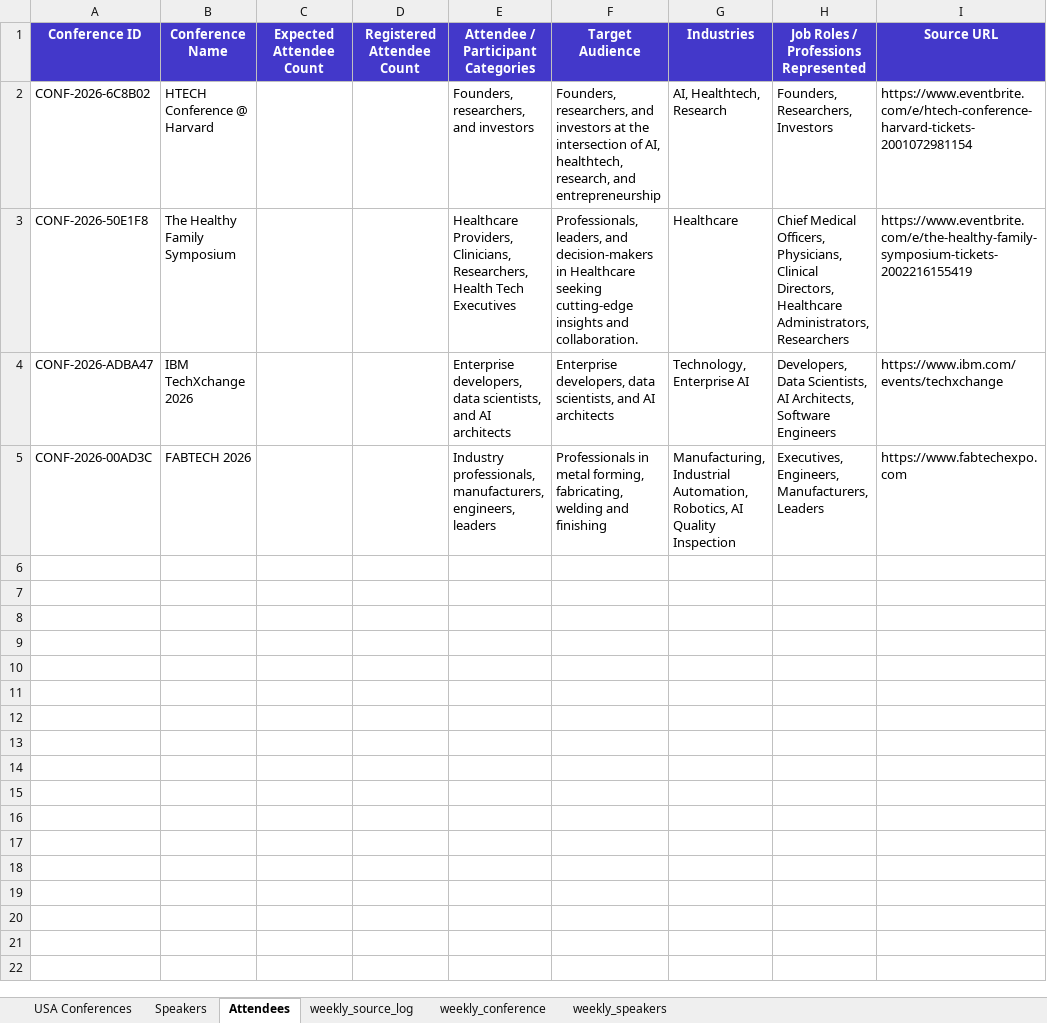
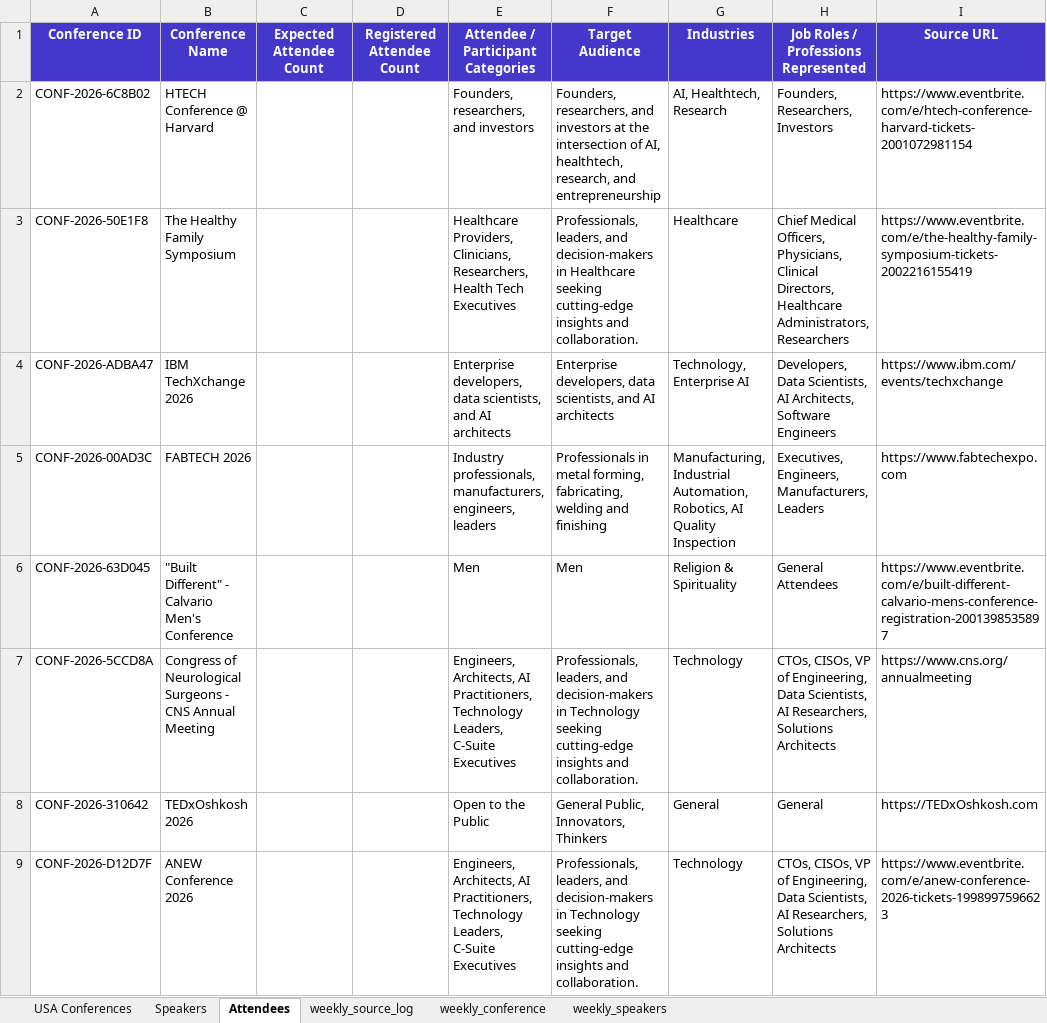
Before and after one commit to Jeeva-6305/conference-agent-adople, an Excel workbook: data/excel/usa_conferences_published.xlsx, sheet Attendees, drawn as a sheet; values as stored, in another font and other column widths than the file's, no borders; the diff names each change by its address in the sheet, - before the commit and + after, or states it on an @@ line.

Commit message:
fix(t2): enforce strict real conference dates, exclude past events, and synchronize verified T-2 and weekly workflows

```diff
--- a/data/excel/usa_conferences_published.xlsx (sheet Attendees)
+++ b/data/excel/usa_conferences_published.xlsx (sheet Attendees)
+row 6: CONF-2026-63D045 | "Built Different" - Calvario Men's Conference |  |  | Men | Men | Religion & Spirituality | General Attendees | https://www.eventbrite.com/e/built-different-calvario-mens-conference-registration-2001398535897
+row 7: CONF-2026-5CCD8A | Congress of Neurological Surgeons - CNS Annual Meeting |  |  | Engineers, Architects, AI Practitioners, Technology Leaders, C-Suite Executives | Professionals, leaders, and decision-makers in Technology seeking cutting-edge insights and collaboration. | Technology | CTOs, CISOs, VP of Engineering, Data Scientists, AI Researchers, Solutions Architects | https://www.cns.org/annualmeeting
+row 8: CONF-2026-310642 | TEDxOshkosh 2026 |  |  | Open to the Public | General Public, Innovators, Thinkers | General | General | https://TEDxOshkosh.com
+row 9: CONF-2026-D12D7F | ANEW Conference 2026 |  |  | Engineers, Architects, AI Practitioners, Technology Leaders, C-Suite Executives | Professionals, leaders, and decision-makers in Technology seeking cutting-edge insights and collaboration. | Technology | CTOs, CISOs, VP of Engineering, Data Scientists, AI Researchers, Solutions Architects | https://www.eventbrite.com/e/anew-conference-2026-tickets-1998997596623
```
Also changed, not shown: sheet USA Conferences, sheet Speakers, 6 other files.
